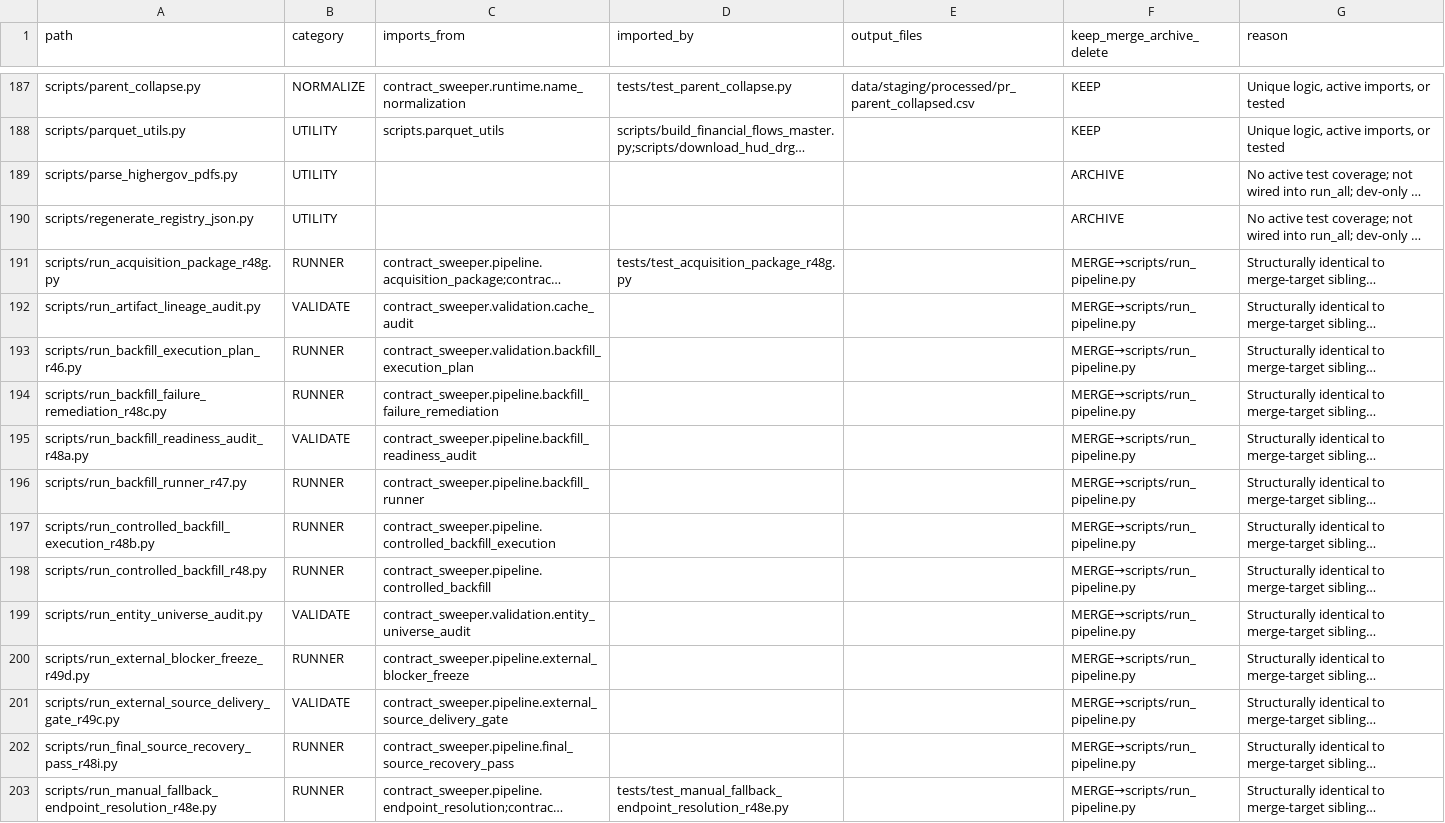
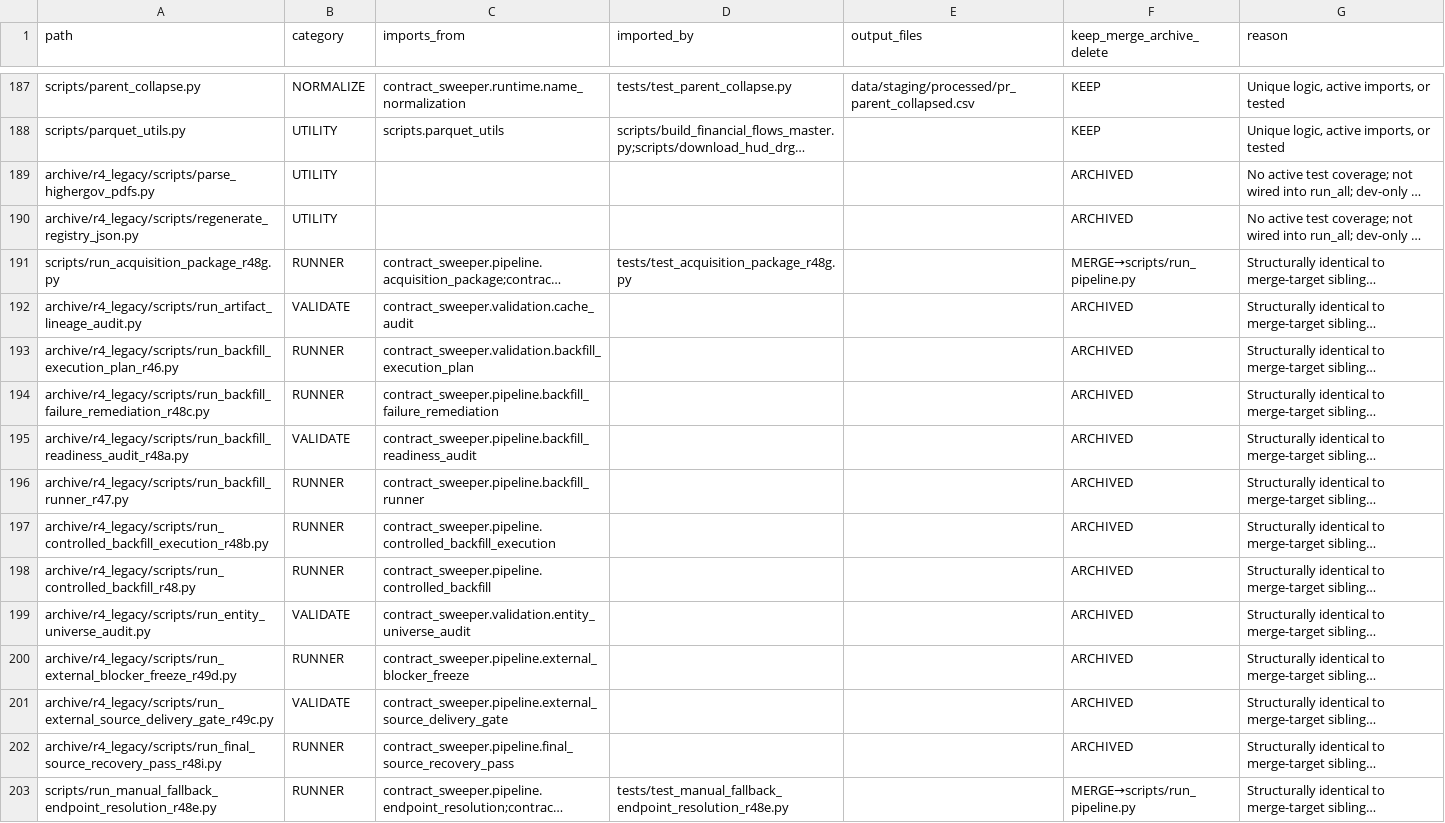
Before and after one commit to jotaele44/Contract-Sweeper, a CSV file: reports/module_inventory.csv, drawn as a sheet; only a part is shown, gaps mark what is left out; long unchanged cells end in …; the diff covers the shown part only; the diff names each change by its address in the sheet, - before the commit and + after, or states it on an @@ line.

```diff
--- a/reports/module_inventory.csv
+++ b/reports/module_inventory.csv
-A189 (path): scripts/parse_highergov_pdfs.py
+A189 (path): archive/r4_legacy/scripts/parse_highergov_pdfs.py
-F189:F190 (keep_merge_archive_delete): ARCHIVE
+F189:F190 (keep_merge_archive_delete): ARCHIVED
-A190 (path): scripts/regenerate_registry_json.py
+A190 (path): archive/r4_legacy/scripts/regenerate_registry_json.py
-A192 (path): scripts/run_artifact_lineage_audit.py
+A192 (path): archive/r4_legacy/scripts/run_artifact_lineage_audit.py
-F192:F202 (keep_merge_archive_delete): MERGE→scripts/run_pipeline.py
+F192:F202 (keep_merge_archive_delete): ARCHIVED
-A193 (path): scripts/run_backfill_execution_plan_r46.py
+A193 (path): archive/r4_legacy/scripts/run_backfill_execution_plan_r46.py
-A194 (path): scripts/run_backfill_failure_remediation_r48c.py
+A194 (path): archive/r4_legacy/scripts/run_backfill_failure_remediation_r48c.py
-A195 (path): scripts/run_backfill_readiness_audit_r48a.py
+A195 (path): archive/r4_legacy/scripts/run_backfill_readiness_audit_r48a.py
-A196 (path): scripts/run_backfill_runner_r47.py
+A196 (path): archive/r4_legacy/scripts/run_backfill_runner_r47.py
-A197 (path): scripts/run_controlled_backfill_execution_r48b.py
+A197 (path): archive/r4_legacy/scripts/run_controlled_backfill_execution_r48b.py
-A198 (path): scripts/run_controlled_backfill_r48.py
+A198 (path): archive/r4_legacy/scripts/run_controlled_backfill_r48.py
-A199 (path): scripts/run_entity_universe_audit.py
+A199 (path): archive/r4_legacy/scripts/run_entity_universe_audit.py
-A200 (path): scripts/run_external_blocker_freeze_r49d.py
+A200 (path): archive/r4_legacy/scripts/run_external_blocker_freeze_r49d.py
-A201 (path): scripts/run_external_source_delivery_gate_r49c.py
+A201 (path): archive/r4_legacy/scripts/run_external_source_delivery_gate_r49c.py
-A202 (path): scripts/run_final_source_recovery_pass_r48i.py
+A202 (path): archive/r4_legacy/scripts/run_final_source_recovery_pass_r48i.py
```
Also changed, not shown: 26 edited cells elsewhere in this file, 27 other files.
